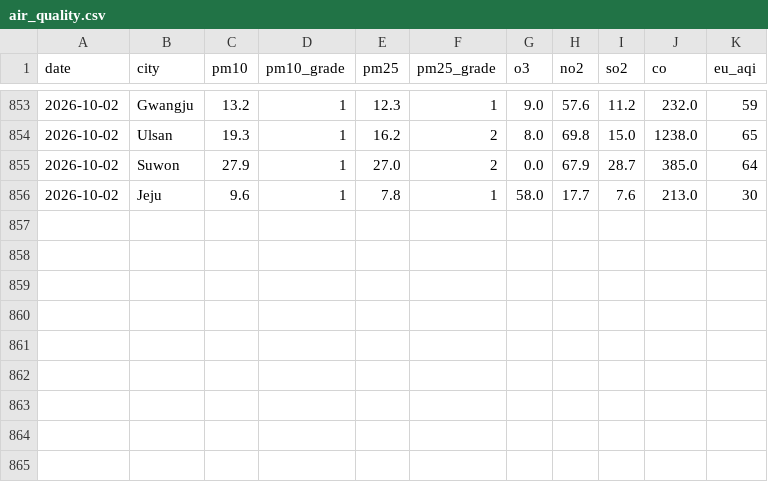
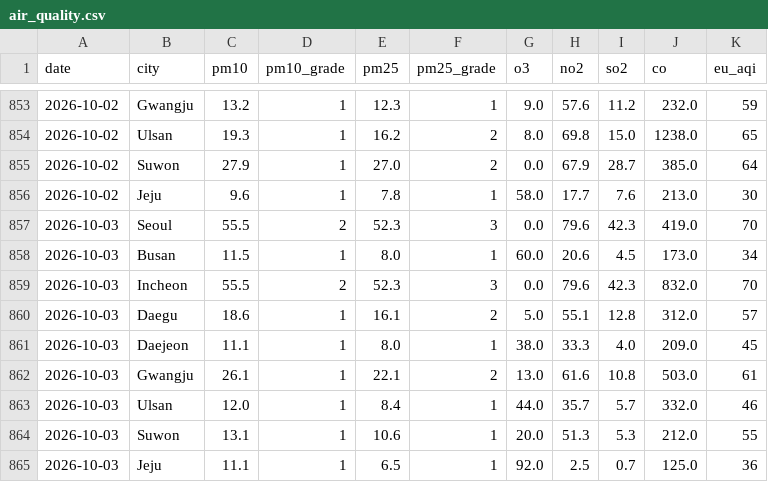
Before and after one commit to icedo724/data_collection, a CSV file: data/environment/air_quality.csv, drawn as a sheet; only a part is shown, gaps mark what is left out; the diff names each change by its address in the sheet, - before the commit and + after, or states it on an @@ line.

```diff
--- a/data/environment/air_quality.csv
+++ b/data/environment/air_quality.csv
+row 857: 2026-10-03 | Seoul | 55.5 | 2 | 52.3 | 3 | 0.0 | 79.6 | 42.3 | 419.0 | 70
+row 858: 2026-10-03 | Busan | 11.5 | 1 | 8.0 | 1 | 60.0 | 20.6 | 4.5 | 173.0 | 34
+row 859: 2026-10-03 | Incheon | 55.5 | 2 | 52.3 | 3 | 0.0 | 79.6 | 42.3 | 832.0 | 70
+row 860: 2026-10-03 | Daegu | 18.6 | 1 | 16.1 | 2 | 5.0 | 55.1 | 12.8 | 312.0 | 57
+row 861: 2026-10-03 | Daejeon | 11.1 | 1 | 8.0 | 1 | 38.0 | 33.3 | 4.0 | 209.0 | 45
+row 862: 2026-10-03 | Gwangju | 26.1 | 1 | 22.1 | 2 | 13.0 | 61.6 | 10.8 | 503.0 | 61
+row 863: 2026-10-03 | Ulsan | 12.0 | 1 | 8.4 | 1 | 44.0 | 35.7 | 5.7 | 332.0 | 46
+row 864: 2026-10-03 | Suwon | 13.1 | 1 | 10.6 | 1 | 20.0 | 51.3 | 5.3 | 212.0 | 55
+row 865: 2026-10-03 | Jeju | 11.1 | 1 | 6.5 | 1 | 92.0 | 2.5 | 0.7 | 125.0 | 36
```
Also changed, not shown: data/environment/earthquakes.csv, data/environment/weather.csv, 5 other files.
